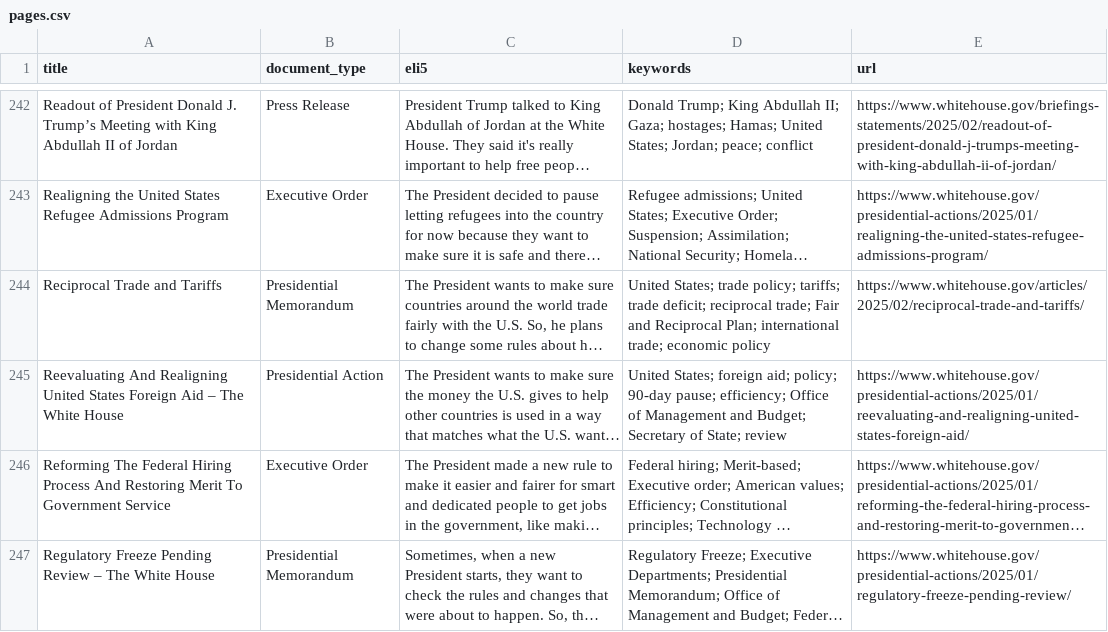
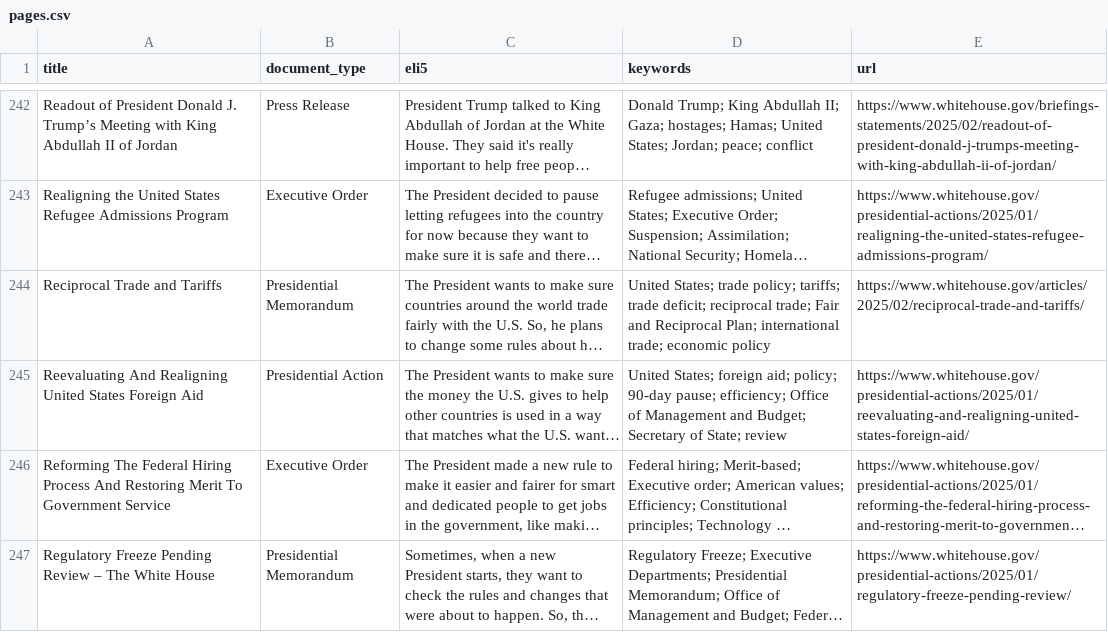
Before and after one commit to mjbommar/wh-pa, a CSV file: pages.csv, drawn as a sheet; only a part is shown, gaps mark what is left out; long unchanged cells end in …; the diff names each change by its address in the sheet, - before the commit and + after, or states it on an @@ line.

```diff
--- a/pages.csv
+++ b/pages.csv
-A245 (title): …Foreign Aid – The White House
+A245 (title): …Foreign Aid
```
Also changed, not shown: 1 other file.
